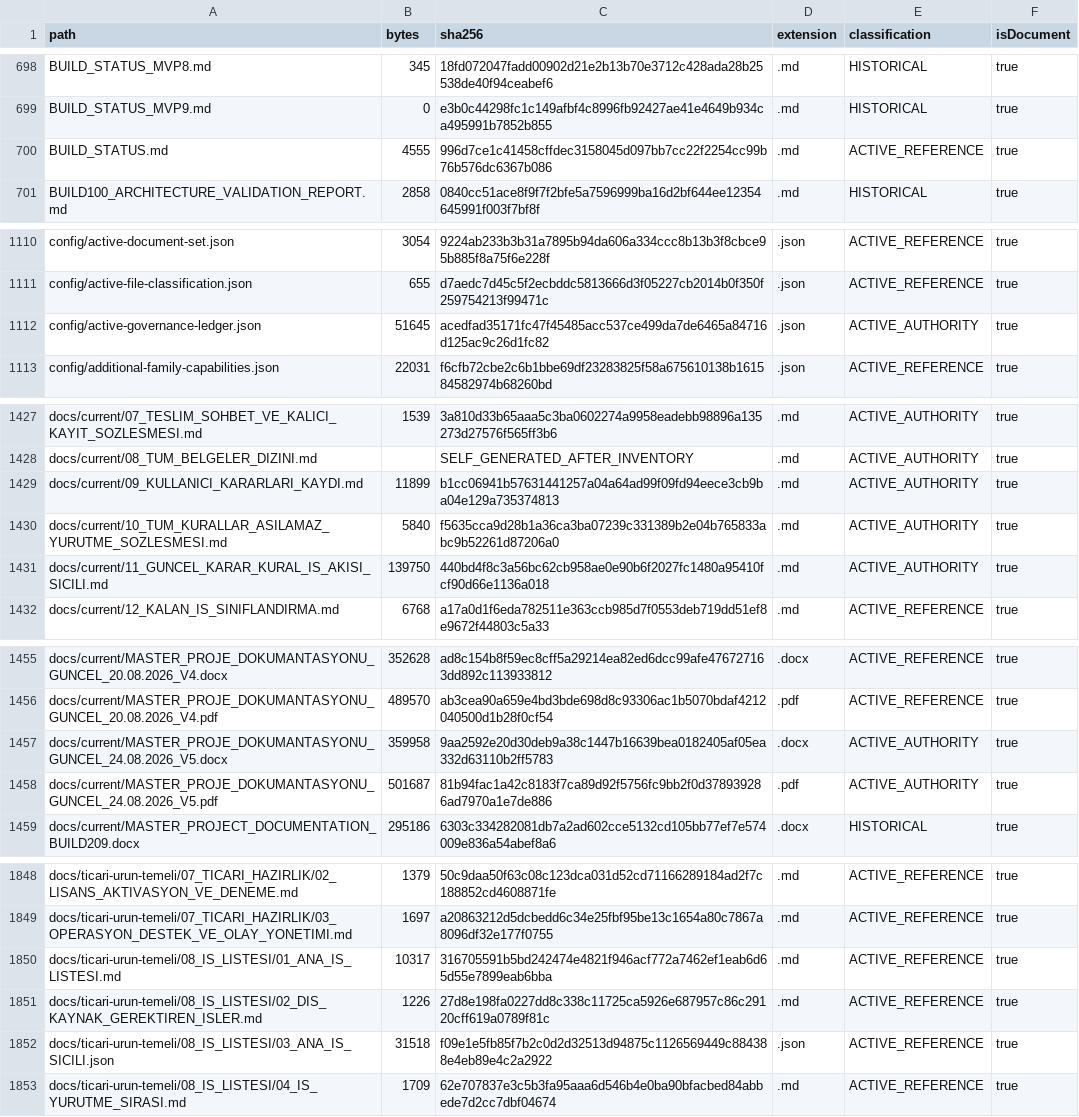
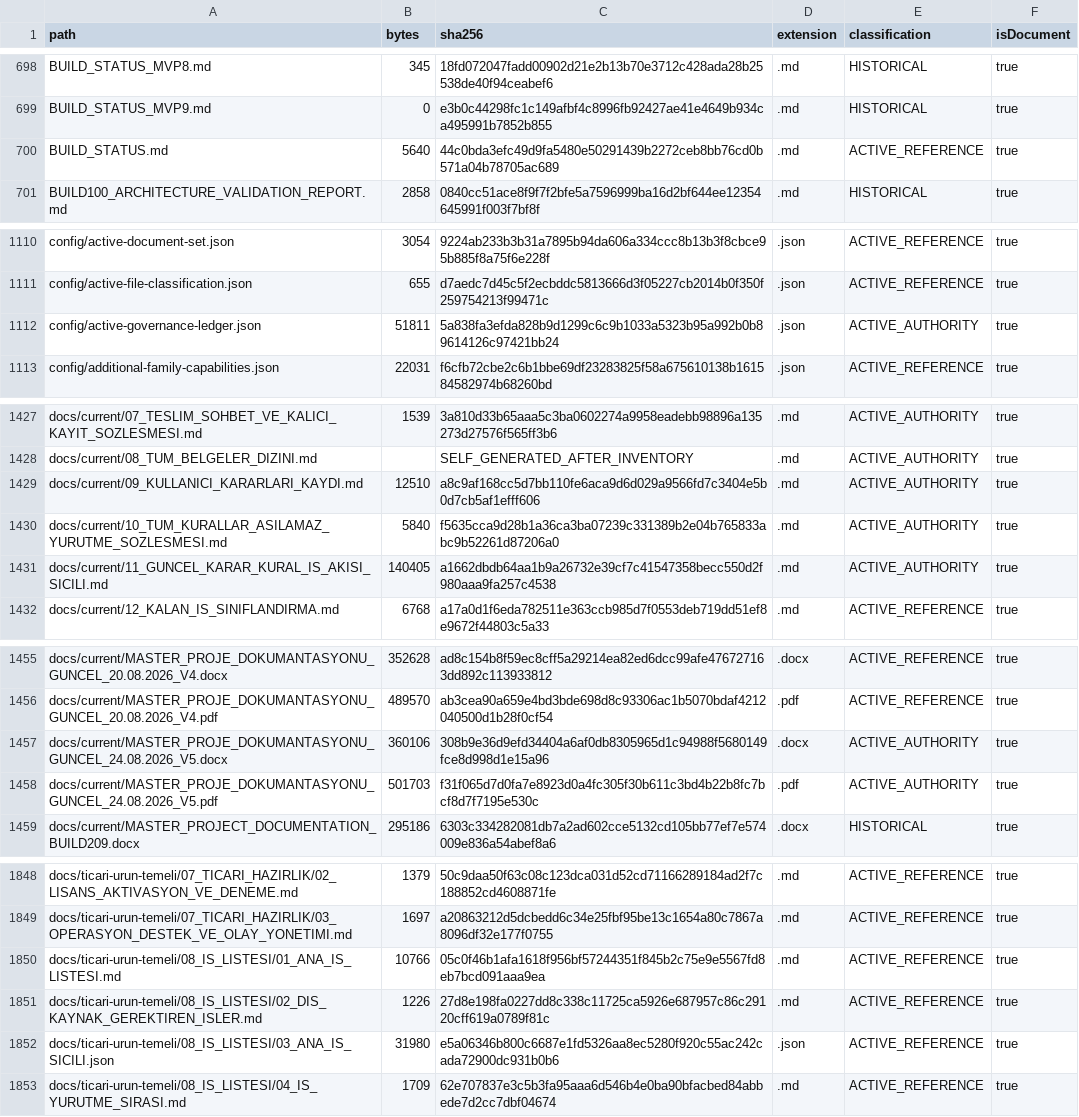
Before and after one commit to hsynmyssrgl/Anadolu-Parsi-AYM, a CSV file: artifacts/manifests/ALL_DOCUMENTS_INDEX.csv, drawn as a sheet; only a part is shown, gaps mark what is left out; the diff covers the shown part only.

```diff
--- a/artifacts/manifests/ALL_DOCUMENTS_INDEX.csv
+++ b/artifacts/manifests/ALL_DOCUMENTS_INDEX.csv
@@ -699,3 +699,3 @@ BUILD_STATUS_MVP8.md,345,18fd072047fadd00902d21e2b13b70e3712c428ada28b25538de40f
 BUILD_STATUS_MVP9.md,0,e3b0c44298fc1c149afbf4c8996fb92427ae41e4649b934ca495991b7852b855,.md,HISTORICAL,true
-BUILD_STATUS.md,4555,996d7ce1c41458cffdec3158045d097bb7cc22f2254cc99b76b576dc6367b086,.md,ACTIVE_REFERENCE,true
+BUILD_STATUS.md,5640,44c0bda3efc49d9fa5480e50291439b2272ceb8bb76cd0b571a04b78705ac689,.md,ACTIVE_REFERENCE,true
 BUILD100_ARCHITECTURE_VALIDATION_REPORT.md,2858,0840cc51ace8f9f7f2bfe5a7596999ba16d2bf644ee12354645991f003f7bf8f,.md,HISTORICAL,true
@@ -1111,3 +1111,3 @@ config/active-document-set.json,3054,9224ab233b3b31a7895b94da606a334ccc8b13b3f8c
 config/active-file-classification.json,655,d7aedc7d45c5f2ecbddc5813666d3f05227cb2014b0f350f259754213f99471c,.json,ACTIVE_REFERENCE,true
-config/active-governance-ledger.json,51645,acedfad35171fc47f45485acc537ce499da7de6465a84716d125ac9c26d1fc82,.json,ACTIVE_AUTHORITY,true
+config/active-governance-ledger.json,51811,5a838fa3efda828b9d1299c6c9b1033a5323b95a992b0b89614126c97421bb24,.json,ACTIVE_AUTHORITY,true
 config/additional-family-capabilities.json,22031,f6cfb72cbe2c6b1bbe69df23283825f58a675610138b161584582974b68260bd,.json,ACTIVE_REFERENCE,true
@@ -1428,5 +1428,5 @@ docs/current/07_TESLIM_SOHBET_VE_KALICI_KAYIT_SOZLESMESI.md,1539,3a810d33b65aaa5
 docs/current/08_TUM_BELGELER_DIZINI.md,,SELF_GENERATED_AFTER_INVENTORY,.md,ACTIVE_AUTHORITY,true
-docs/current/09_KULLANICI_KARARLARI_KAYDI.md,11899,b1cc06941b57631441257a04a64ad99f09fd94eece3cb9ba04e129a735374813,.md,ACTIVE_AUTHORITY,true
+docs/current/09_KULLANICI_KARARLARI_KAYDI.md,12510,a8c9af168cc5d7bb110fe6aca9d6d029a9566fd7c3404e5b0d7cb5af1efff606,.md,ACTIVE_AUTHORITY,true
 docs/current/10_TUM_KURALLAR_ASILAMAZ_YURUTME_SOZLESMESI.md,5840,f5635cca9d28b1a36ca3ba07239c331389b2e04b765833abc9b52261d87206a0,.md,ACTIVE_AUTHORITY,true
-docs/current/11_GUNCEL_KARAR_KURAL_IS_AKISI_SICILI.md,139750,440bd4f8c3a56bc62cb958ae0e90b6f2027fc1480a95410fcf90d66e1136a018,.md,ACTIVE_AUTHORITY,true
+docs/current/11_GUNCEL_KARAR_KURAL_IS_AKISI_SICILI.md,140405,a1662dbdb64aa1b9a26732e39cf7c41547358becc550d2f980aaa9fa257c4538,.md,ACTIVE_AUTHORITY,true
 docs/current/12_KALAN_IS_SINIFLANDIRMA.md,6768,a17a0d1f6eda782511e363ccb985d7f0553deb719dd51ef8e9672f44803c5a33,.md,ACTIVE_REFERENCE,true
@@ -1456,4 +1456,4 @@ docs/current/MASTER_PROJE_DOKUMANTASYONU_GUNCEL_20.08.2026_V4.docx,352628,ad8c15
 docs/current/MASTER_PROJE_DOKUMANTASYONU_GUNCEL_20.08.2026_V4.pdf,489570,ab3cea90a659e4bd3bde698d8c93306ac1b5070bdaf4212040500d1b28f0cf54,.pdf,ACTIVE_REFERENCE,true
-docs/current/MASTER_PROJE_DOKUMANTASYONU_GUNCEL_24.08.2026_V5.docx,359958,9aa2592e20d30deb9a38c1447b16639bea0182405af05ea332d63110b2ff5783,.docx,ACTIVE_AUTHORITY,true
-docs/current/MASTER_PROJE_DOKUMANTASYONU_GUNCEL_24.08.2026_V5.pdf,501687,81b94fac1a42c8183f7ca89d92f5756fc9bb2f0d378939286ad7970a1e7de886,.pdf,ACTIVE_AUTHORITY,true
+docs/current/MASTER_PROJE_DOKUMANTASYONU_GUNCEL_24.08.2026_V5.docx,360106,308b9e36d9efd34404a6af0db8305965d1c94988f5680149fce8d998d1e15a96,.docx,ACTIVE_AUTHORITY,true
+docs/current/MASTER_PROJE_DOKUMANTASYONU_GUNCEL_24.08.2026_V5.pdf,501703,f31f065d7d0fa7e8923d0a4fc305f30b611c3bd4b22b8fc7bcf8d7f7195e530c,.pdf,ACTIVE_AUTHORITY,true
 docs/current/MASTER_PROJECT_DOCUMENTATION_BUILD209.docx,295186,6303c334282081db7a2ad602cce5132cd105bb77ef7e574009e836a54abef8a6,.docx,HISTORICAL,true
@@ -1849,5 +1849,5 @@ docs/ticari-urun-temeli/07_TICARI_HAZIRLIK/02_LISANS_AKTIVASYON_VE_DENEME.md,137
 docs/ticari-urun-temeli/07_TICARI_HAZIRLIK/03_OPERASYON_DESTEK_VE_OLAY_YONETIMI.md,1697,a20863212d5dcbedd6c34e25fbf95be13c1654a80c7867a8096df32e177f0755,.md,ACTIVE_REFERENCE,true
-docs/ticari-urun-temeli/08_IS_LISTESI/01_ANA_IS_LISTESI.md,10317,316705591b5bd242474e4821f946acf772a7462ef1eab6d65d55e7899eab6bba,.md,ACTIVE_REFERENCE,true
+docs/ticari-urun-temeli/08_IS_LISTESI/01_ANA_IS_LISTESI.md,10766,05c0f46b1afa1618f956bf57244351f845b2c75e9e5567fd8eb7bcd091aaa9ea,.md,ACTIVE_REFERENCE,true
 docs/ticari-urun-temeli/08_IS_LISTESI/02_DIS_KAYNAK_GEREKTIREN_ISLER.md,1226,27d8e198fa0227dd8c338c11725ca5926e687957c86c29120cff619a0789f81c,.md,ACTIVE_REFERENCE,true
-docs/ticari-urun-temeli/08_IS_LISTESI/03_ANA_IS_SICILI.json,31518,f09e1e5fb85f7b2c0d2d32513d94875c1126569449c884388e4eb89e4c2a2922,.json,ACTIVE_REFERENCE,true
+docs/ticari-urun-temeli/08_IS_LISTESI/03_ANA_IS_SICILI.json,31980,e5a06346b800c6687e1fd5326aa8ec5280f920c55ac242cada72900dc931b0b6,.json,ACTIVE_REFERENCE,true
 docs/ticari-urun-temeli/08_IS_LISTESI/04_IS_YURUTME_SIRASI.md,1709,62e707837e3c5b3fa95aaa6d546b4e0ba90bfacbed84abbede7d2cc7dbf04674,.md,ACTIVE_REFERENCE,true
```
Also changed, not shown: 9 edited cells elsewhere in this file, artifacts/manifests/PROJECT_ARTIFACT_INDEX.csv, 11 other files.
